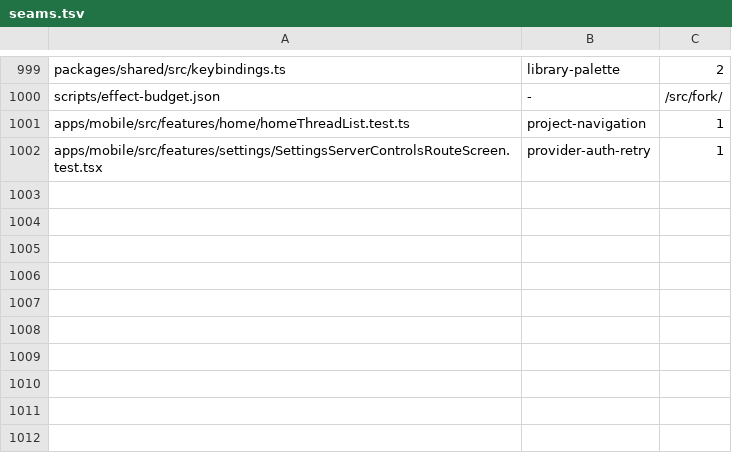
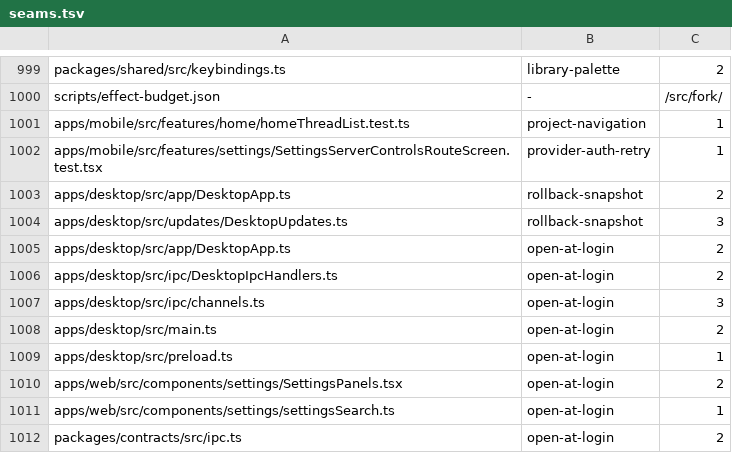
Before and after one commit to kylebegeman/loom, a TSV file: docs/fork/seams.tsv, drawn as a sheet; only a part is shown, gaps mark what is left out.

```diff
--- a/docs/fork/seams.tsv
+++ b/docs/fork/seams.tsv
@@ -1002 +1002,11 @@ apps/mobile/src/features/home/homeThreadList.test.ts	project-navigation	1
 apps/mobile/src/features/settings/SettingsServerControlsRouteScreen.test.tsx	provider-auth-retry	1
+apps/desktop/src/app/DesktopApp.ts	rollback-snapshot	2
+apps/desktop/src/updates/DesktopUpdates.ts	rollback-snapshot	3
+apps/desktop/src/app/DesktopApp.ts	open-at-login	2
+apps/desktop/src/ipc/DesktopIpcHandlers.ts	open-at-login	2
+apps/desktop/src/ipc/channels.ts	open-at-login	3
+apps/desktop/src/main.ts	open-at-login	2
+apps/desktop/src/preload.ts	open-at-login	1
+apps/web/src/components/settings/SettingsPanels.tsx	open-at-login	2
+apps/web/src/components/settings/settingsSearch.ts	open-at-login	1
+packages/contracts/src/ipc.ts	open-at-login	2
```
Also changed, not shown: 23 other files.
